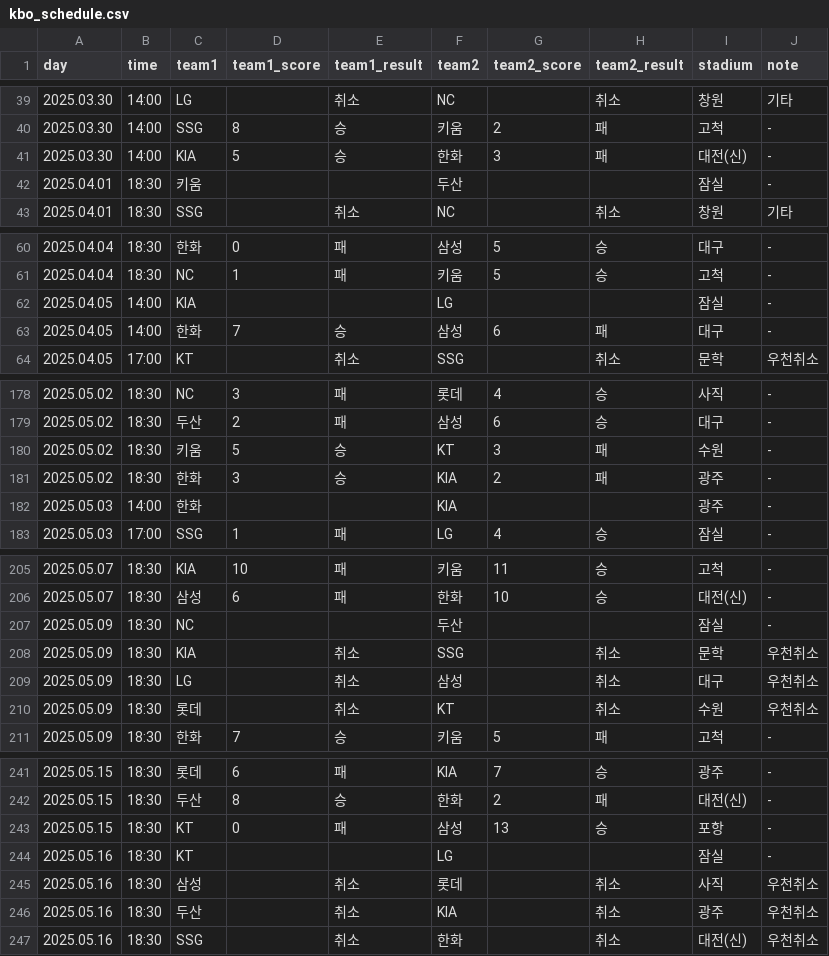
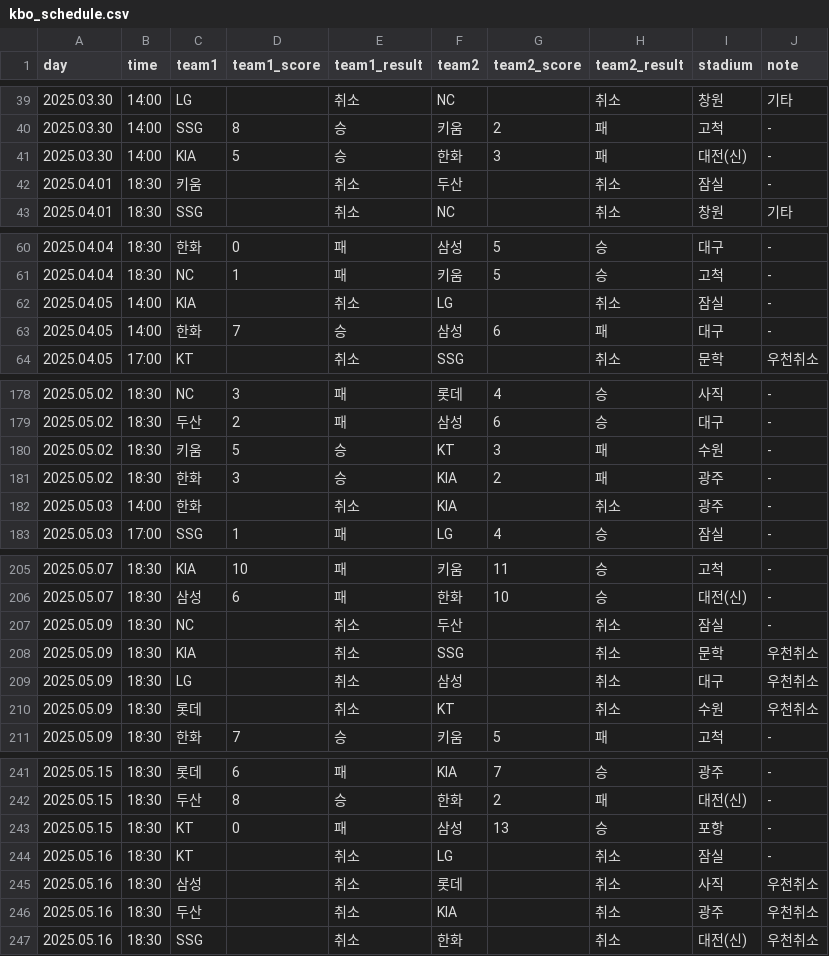
Before and after one commit to rladbstlr87/tothe_ballpark, a CSV file: data/kbo_schedule.csv, drawn as a sheet; only a part is shown, gaps mark what is left out; the diff covers the shown part only.

```diff
--- a/data/kbo_schedule.csv
+++ b/data/kbo_schedule.csv
@@ -41,3 +41,3 @@
 2025.03.30,14:00,KIA,5,승,한화,3,패,대전(신),-
-2025.04.01,18:30,키움,,,두산,,,잠실,-
+2025.04.01,18:30,키움,,취소,두산,,취소,잠실,-
 2025.04.01,18:30,SSG,,취소,NC,,취소,창원,기타
@@ -61,3 +61,3 @@
 2025.04.04,18:30,NC,1,패,키움,5,승,고척,-
-2025.04.05,14:00,KIA,,,LG,,,잠실,-
+2025.04.05,14:00,KIA,,취소,LG,,취소,잠실,-
 2025.04.05,14:00,한화,7,승,삼성,6,패,대구,-
@@ -181,3 +181,3 @@
 2025.05.02,18:30,한화,3,승,KIA,2,패,광주,-
-2025.05.03,14:00,한화,,,KIA,,,광주,-
+2025.05.03,14:00,한화,,취소,KIA,,취소,광주,-
 2025.05.03,17:00,SSG,1,패,LG,4,승,잠실,-
@@ -206,3 +206,3 @@
 2025.05.07,18:30,삼성,6,패,한화,10,승,대전(신),-
-2025.05.09,18:30,NC,,,두산,,,잠실,-
+2025.05.09,18:30,NC,,취소,두산,,취소,잠실,-
 2025.05.09,18:30,KIA,,취소,SSG,,취소,문학,우천취소
@@ -243,3 +243,3 @@
 2025.05.15,18:30,KT,0,패,삼성,13,승,포항,-
-2025.05.16,18:30,KT,,,LG,,,잠실,-
+2025.05.16,18:30,KT,,취소,LG,,취소,잠실,-
 2025.05.16,18:30,삼성,,취소,롯데,,취소,사직,우천취소
```
Also changed, not shown: 39 edited cells elsewhere in this file, 5 other files.
